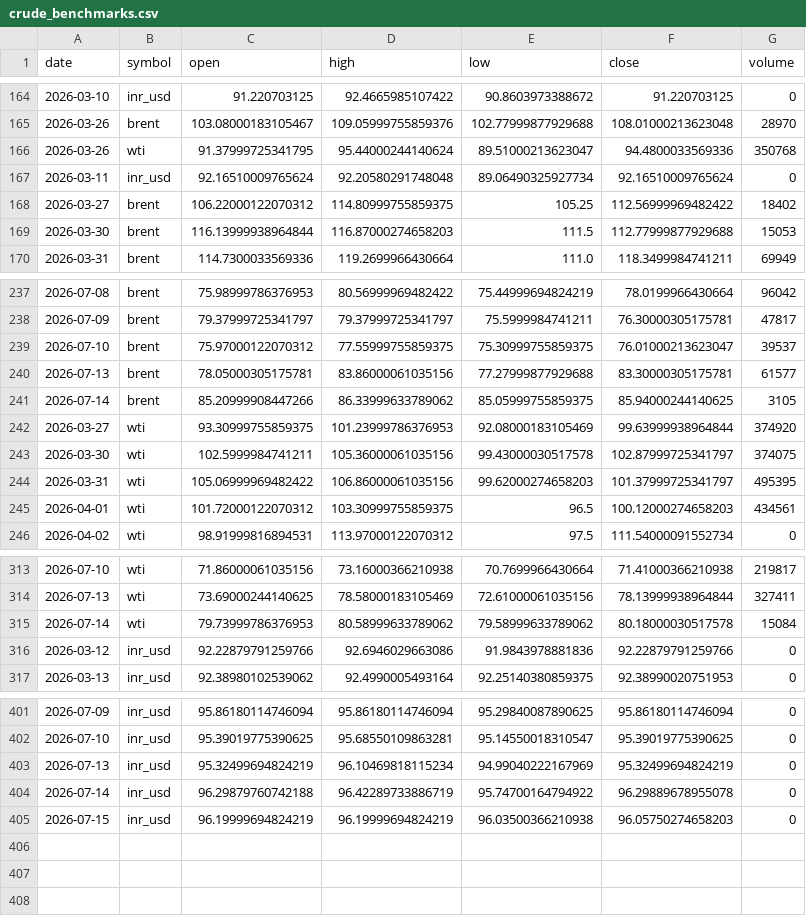
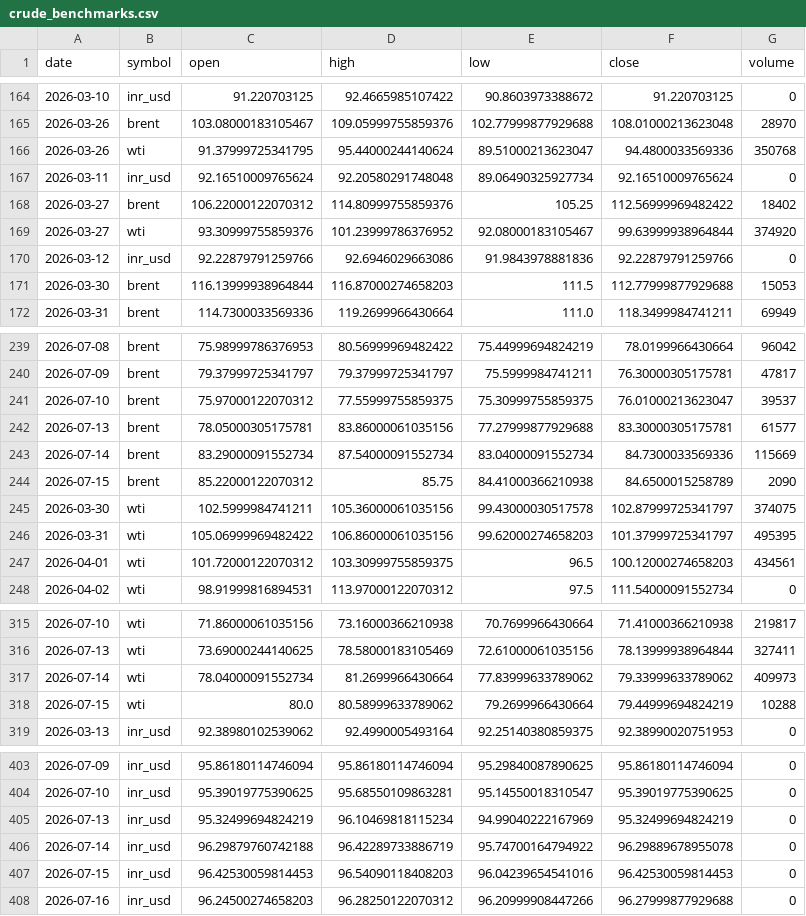
Before and after one commit to ImmadiVenkatesh/india-energy-dashboard, a CSV file: data/crude_benchmarks.csv, drawn as a sheet; only a part is shown, gaps mark what is left out.

```diff
--- a/data/crude_benchmarks.csv
+++ b/data/crude_benchmarks.csv
@@ -167,3 +167,5 @@ date,symbol,open,high,low,close,volume
 2026-03-11,inr_usd,92.16510009765624,92.20580291748048,89.06490325927734,92.16510009765624,0
-2026-03-27,brent,106.22000122070312,114.80999755859375,105.25,112.56999969482422,18402
+2026-03-27,brent,106.22000122070312,114.80999755859376,105.25,112.56999969482422,18402
+2026-03-27,wti,93.30999755859376,101.23999786376952,92.08000183105467,99.63999938964844,374920
+2026-03-12,inr_usd,92.22879791259766,92.6946029663086,91.9843978881836,92.22879791259766,0
 2026-03-30,brent,116.13999938964844,116.87000274658203,111.5,112.77999877929688,15053
@@ -240,4 +242,4 @@ date,symbol,open,high,low,close,volume
 2026-07-13,brent,78.05000305175781,83.86000061035156,77.27999877929688,83.30000305175781,61577
-2026-07-14,brent,85.20999908447266,86.33999633789062,85.05999755859375,85.94000244140625,3105
-2026-03-27,wti,93.30999755859375,101.23999786376953,92.08000183105469,99.63999938964844,374920
+2026-07-14,brent,83.29000091552734,87.54000091552734,83.04000091552734,84.7300033569336,115669
+2026-07-15,brent,85.22000122070312,85.75,84.41000366210938,84.6500015258789,2090
 2026-03-30,wti,102.5999984741211,105.36000061035156,99.43000030517578,102.87999725341797,374075
@@ -314,4 +316,4 @@ date,symbol,open,high,low,close,volume
 2026-07-13,wti,73.69000244140625,78.58000183105469,72.61000061035156,78.13999938964844,327411
-2026-07-14,wti,79.73999786376953,80.58999633789062,79.58999633789062,80.18000030517578,15084
-2026-03-12,inr_usd,92.22879791259766,92.6946029663086,91.9843978881836,92.22879791259766,0
+2026-07-14,wti,78.04000091552734,81.2699966430664,77.83999633789062,79.33999633789062,409973
+2026-07-15,wti,80.0,80.58999633789062,79.2699966430664,79.44999694824219,10288
 2026-03-13,inr_usd,92.38980102539062,92.4990005493164,92.25140380859375,92.38990020751953,0
@@ -404,2 +406,3 @@ date,symbol,open,high,low,close,volume
 2026-07-14,inr_usd,96.29879760742188,96.42289733886719,95.74700164794922,96.29889678955078,0
-2026-07-15,inr_usd,96.19999694824219,96.19999694824219,96.03500366210938,96.05750274658203,0
+2026-07-15,inr_usd,96.42530059814453,96.54090118408203,96.04239654541016,96.42530059814453,0
+2026-07-16,inr_usd,96.24500274658203,96.28250122070312,96.20999908447266,96.27999877929688,0
```
Also changed, not shown: data/markets.csv, data/spr_history.csv, 7 other files.
